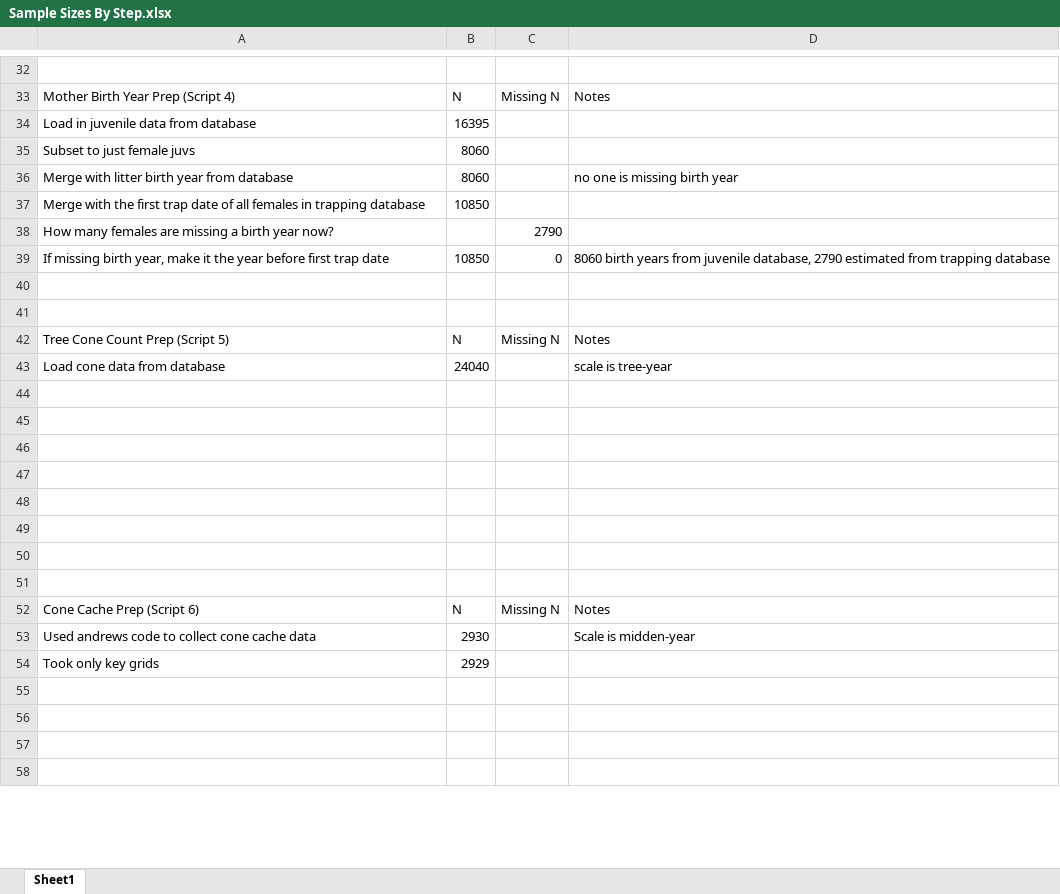
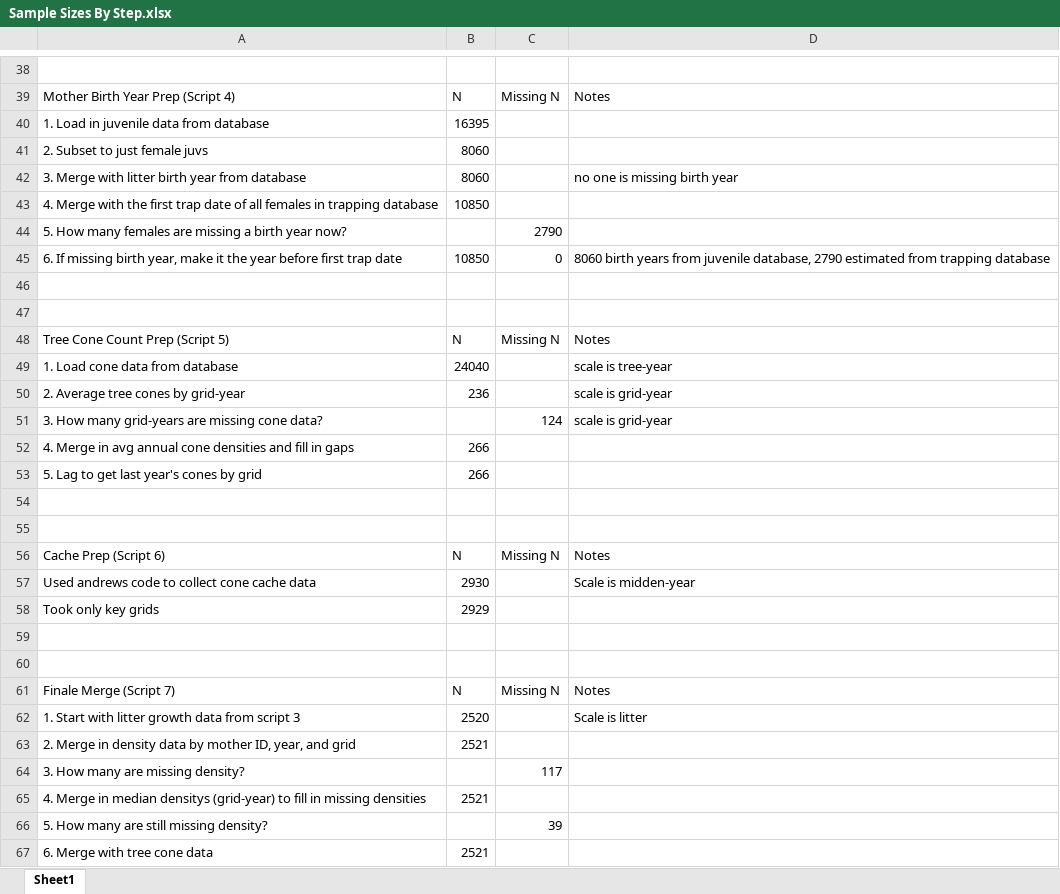
Before and after one commit to jballuffi/KRSP_exploring, an Excel workbook: Sample Sizes By Step.xlsx, sheet Sheet1, drawn as a sheet; only a part is shown, gaps mark what is left out; the shorter side is filled out with more unchanged rows; values as stored, in another font and other column widths than the file's, no borders; removed rows and columns are numbered as before the commit, all else as after; the diff covers the shown part only; the diff names each change by its address in the sheet, - before the commit and + after, or states it on an @@ line.

Commit message:
rerun merge

```diff
--- a/Sample Sizes By Step.xlsx (sheet Sheet1)
+++ b/Sample Sizes By Step.xlsx (sheet Sheet1)
-A40: Load in juvenile data from database
+A40: 1. Load in juvenile data from database
-A41: Subset to just female juvs
+A41: 2. Subset to just female juvs
-A42: Merge with litter birth year from database
+A42: 3. Merge with litter birth year from database
-A43: Merge with…
+A43: 4. Merge with…
-A44: How many…
+A44: 5. How many…
-A45: If missing…
+A45: 6. If missing…
-A49: Load cone data from database
+A49: 1. Load cone data from database
+row 50: 2. Average tree cones by grid-year | 236 |  | scale is grid-year
+row 51: 3. How many grid-years are missing cone data? |  | 124 | scale is grid-year
+row 52: 4. Merge in avg annual cone densities and fill in gaps | 266
+row 53: 5. Lag to get last year's cones by grid | 266
-row 46: (empty)
-row 47: (empty)
-row 48: (empty)
-row 49: (empty)
-row 50: (empty)
-row 51: (empty)
-A56: Cone Cache Prep (Script 6)
+A56: Cache Prep (Script 6)
+row 61: Finale Merge (Script 7) | N | Missing N | Notes
+row 62: 1. Start with litter growth data from script 3 | 2520 |  | Scale is litter
+row 63: 2. Merge in density data by mother ID, year, and grid | 2521
+row 64: 3. How many are missing density? |  | 117
+row 65: 4. Merge in median densitys (grid-year) to fill in missing densities | 2521
+row 66: 5. How many are still missing density? |  | 39
+row 67: 6. Merge with tree cone data | 2521
```
Also changed, not shown: 23 added rows, 9 removed rows, 11 edited cells and cell formats elsewhere in this sheet, 8 other files.
